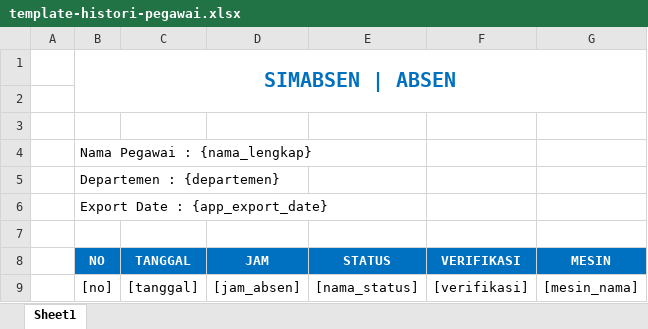
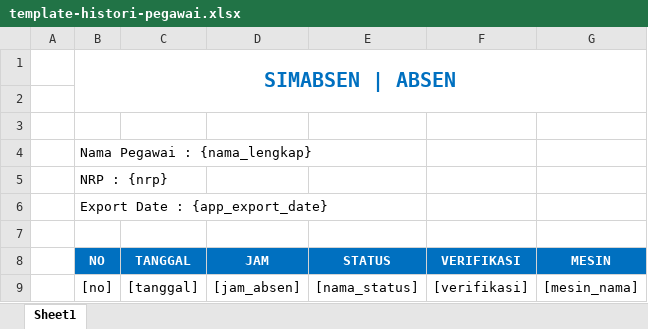
Before and after one commit to warbrainstudio/hrmis-master, an Excel workbook: directory/templates/template-histori-pegawai.xlsx, sheet Sheet1, drawn as a sheet; values as stored, in another font and other column widths than the file's, no borders; the diff names each change by its address in the sheet, - before the commit and + after, or states it on an @@ line.

```diff
--- a/directory/templates/template-histori-pegawai.xlsx (sheet Sheet1)
+++ b/directory/templates/template-histori-pegawai.xlsx (sheet Sheet1)
-B5 (NO): Departemen : {departemen}
+B5 (NO): NRP : {nrp}
```
Also changed, not shown: directory/templates/template-attendance-harian.xlsx, directory/templates/template-attendance.xlsx, 1 other file.
